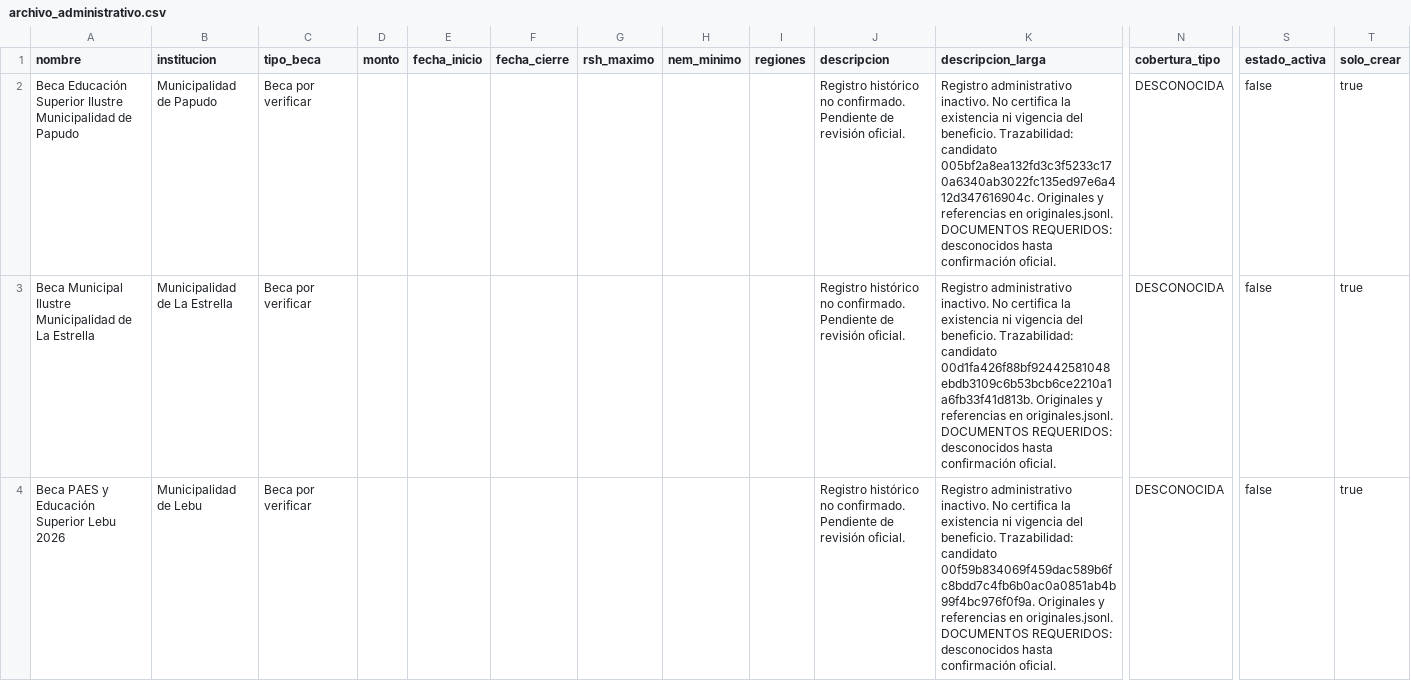
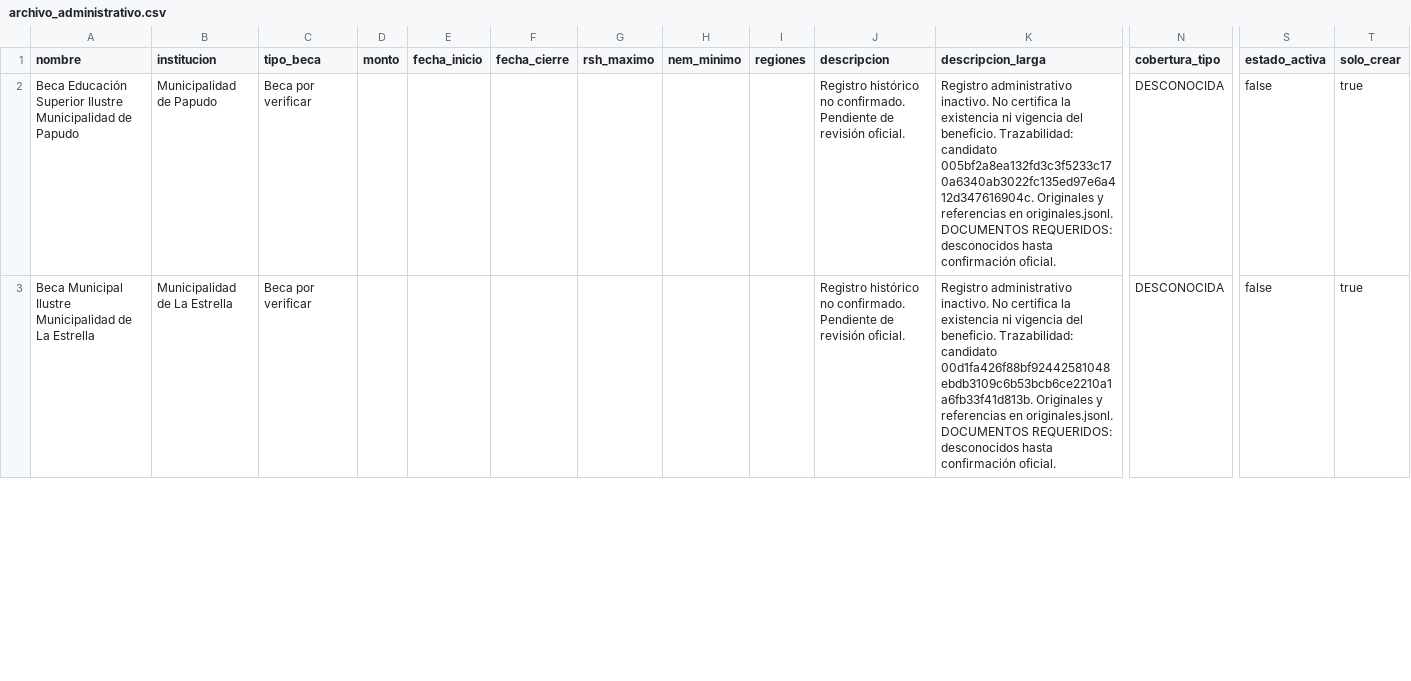
Before and after one commit to BenjaAranda/BecasFind, a CSV file: documentacion/auditoria_corpus/procesados/archivo_administrativo.csv, drawn as a sheet; only a part is shown, gaps mark what is left out; removed rows and columns are numbered as before the commit, all else as after; rows hold the shown columns only; the diff covers the shown part only; the diff names each change by its address in the sheet, - before the commit and + after, or states it on an @@ line.

```diff
--- a/documentacion/auditoria_corpus/procesados/archivo_administrativo.csv
+++ b/documentacion/auditoria_corpus/procesados/archivo_administrativo.csv
-row 4: Beca PAES y Educación Superior Lebu 2026 | Municipalidad de Lebu | Beca por verificar |  |  |  |  |  |  | Registro histórico no confirmado. Pendiente de revisión oficial. | Registro administrativo inactivo. No certifica la existencia ni vigencia del beneficio. Trazabilidad: candidato 00f59b834069f459dac589b6fc8bdd7c4fb6b0ac0a0851ab4b99f4bc976f0f9a. Originales y referencias en originales.jsonl. DOCUMENTOS REQUERIDOS: desconocidos hasta confirmación oficial. | DESCONOCIDA | false | true
```
Also changed, not shown: 1 added row elsewhere in this file, documentacion/auditoria_corpus/procesados/avance/por_archivo.csv, documentacion/auditoria_corpus/procesados/avance/por_registro.csv, 10 other files.
